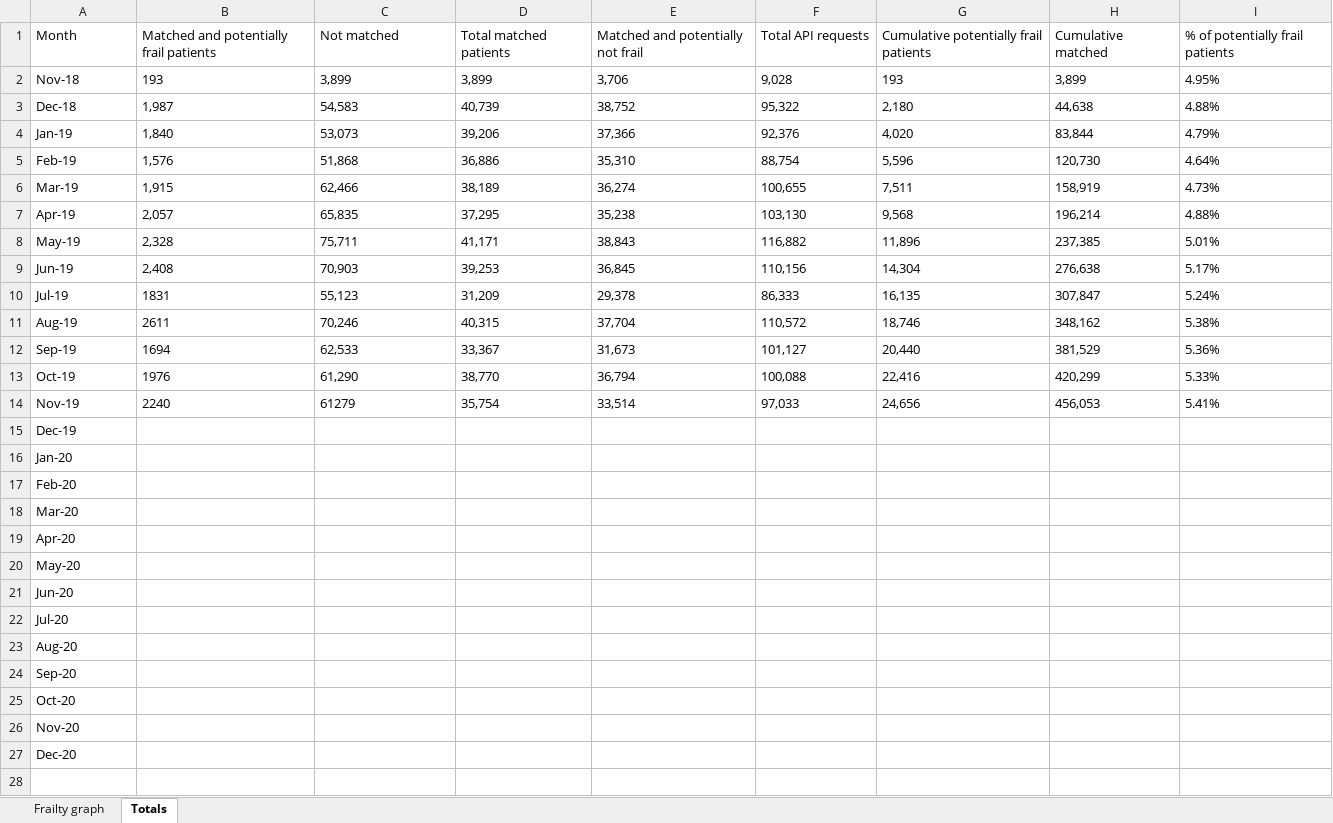
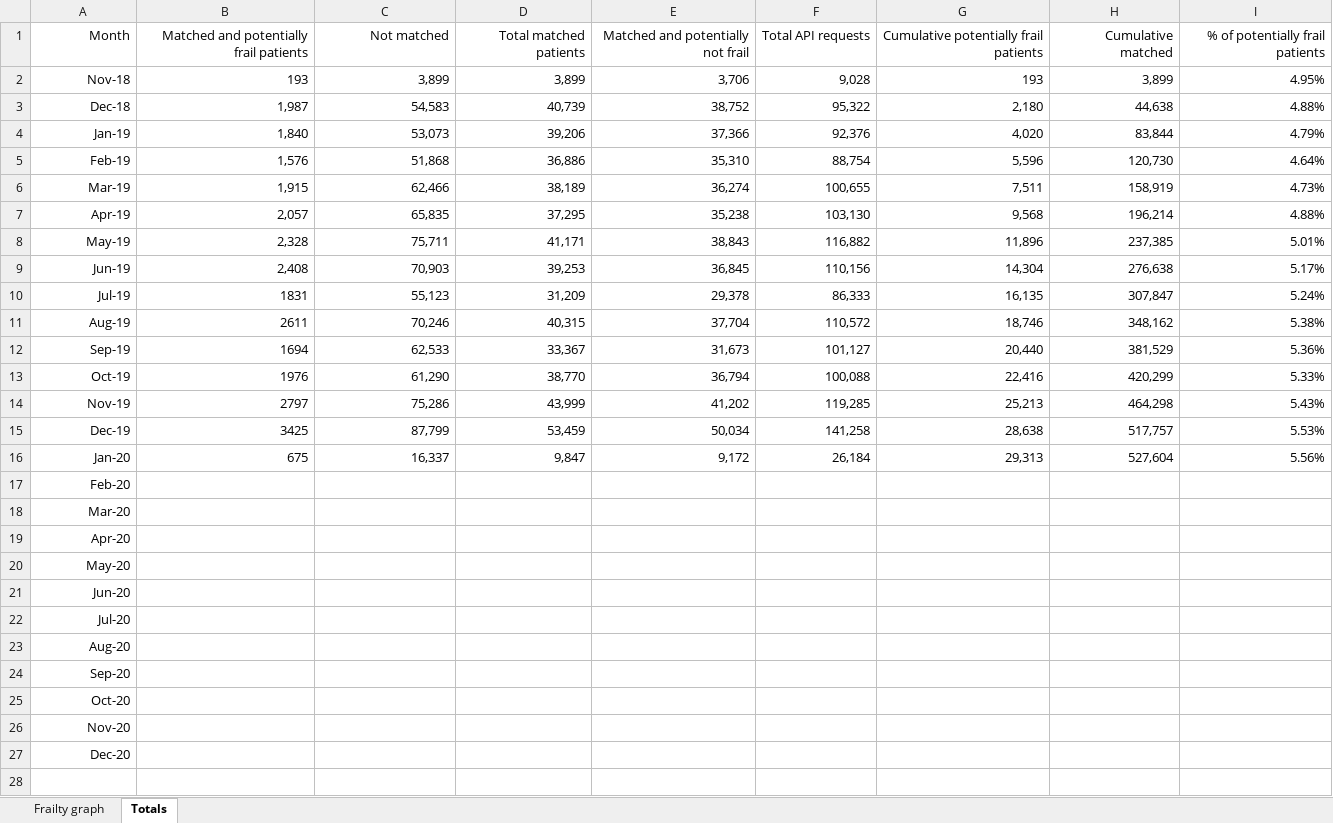
Before and after one commit to endeavourhealth-discovery/Flare-DDS, an Excel workbook: Content/Resources/frailty codes.xlsx, sheet Totals, drawn as a sheet; only a part is shown; values as stored, in another font and other column widths than the file's, no borders; the diff covers the shown part only; the diff names each change by its address in the sheet, - before the commit and + after, or states it on an @@ line.

Commit message:
Commit of Content/Live_use_cases/NHS_111_Discovery_frailty_flagging.htm,Content/Resources/frailty codes.xlsx,Content/Resources/Images/Frailty graph.png

```diff
--- a/Content/Resources/frailty codes.xlsx (sheet Totals)
+++ b/Content/Resources/frailty codes.xlsx (sheet Totals)
-A1:I14 alignment: left
+A1:I14 alignment: right
-B14: 2240
+B14: 2797
-C14 (Not matched): 61279
+C14 (Not matched): 75,286
-D14 (Total matched patients): 35,754
+D14 (Total matched patients): 43,999
-E14: 33,514
+E14: 41,202
-F14 (Total API requests): 97,033
+F14 (Total API requests): 119,285
-G14: 24,656
+G14: 25,213
-H14 (Cumulative matched): 456,053
+H14 (Cumulative matched): 464,298
-I14 (% of potentially frail patients): 5.41%
+I14 (% of potentially frail patients): 5.43%
-A15:A27 alignment: left
+A15:A27 alignment: right
-B15: (empty)
+B15: 3425
-C15 (Not matched): (empty)
+C15 (Not matched): 87,799
-D15 (Total matched patients): (empty)
+D15 (Total matched patients): 53,459
-E15: (empty)
+E15: 50,034
-F15 (Total API requests): (empty)
+F15 (Total API requests): 141,258
-G15: (empty)
+G15: 28,638
-H15 (Cumulative matched): (empty)
+H15 (Cumulative matched): 517,757
-I15 (% of potentially frail patients): (empty)
+I15 (% of potentially frail patients): 5.53%
-B16: (empty)
+B16: 675
-C16 (Not matched): (empty)
+C16 (Not matched): 16,337
-D16 (Total matched patients): (empty)
+D16 (Total matched patients): 9,847
-E16: (empty)
+E16: 9,172
-F16 (Total API requests): (empty)
+F16 (Total API requests): 26,184
-G16: (empty)
+G16: 29,313
-H16 (Cumulative matched): (empty)
+H16 (Cumulative matched): 527,604
-I16 (% of potentially frail patients): (empty)
+I16 (% of potentially frail patients): 5.56%
```
Also changed, not shown: 7 edited cells and cell formats elsewhere in this sheet, charts or pictures, 2 other files.
